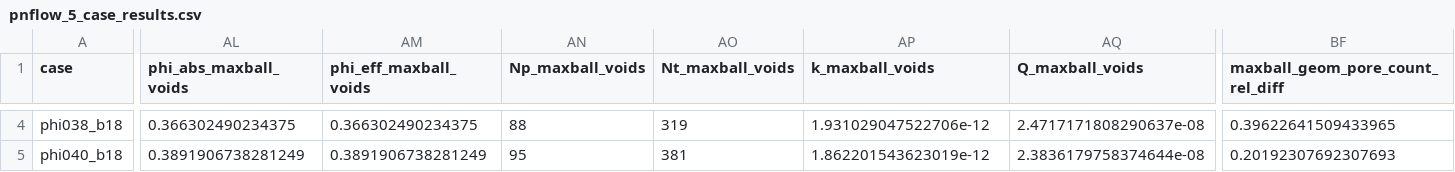
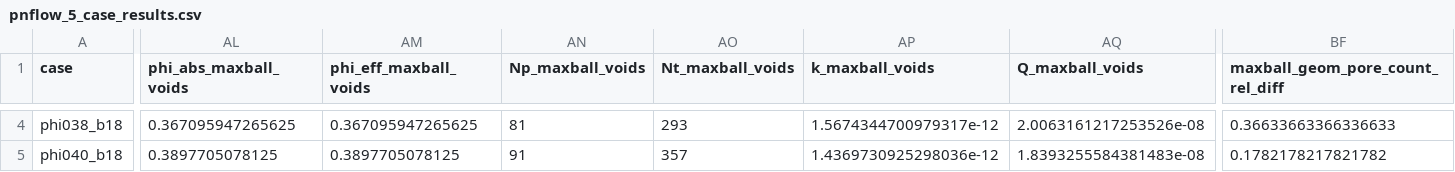
Before and after one commit to geomech-project/voids, a CSV file: docs/assets/verification/pnflow_5_case_results.csv, drawn as a sheet; only a part is shown, gaps mark what is left out; the diff covers the shown part only; the diff names each change by its address in the sheet, - before the commit and + after, or states it on an @@ line.

Commit message:
Enhance voxel region processing with new growth and reassignment methods
- Added functions for neighbor inspection with growth priority and radius support normalization.
- Implemented support counting for neighboring labels during voxel reassignment.
- Introduced methods for retreating mixed boundary voxels and stamping retained ball centers.
- Updated `grow_root_regions_by_radius` to utilize new radius support modes.
- Enhanced `assign_voxel_regions_from_hierarchy` to include new growth schedules.
- Added unit tests for new functionalities, ensuring correct behavior of voxel reassignment and growth processes.

```diff
--- a/docs/assets/verification/pnflow_5_case_results.csv
+++ b/docs/assets/verification/pnflow_5_case_results.csv
-AL4 (phi_abs_maxball_voids): 0.366302490234375
+AL4 (phi_abs_maxball_voids): 0.367095947265625
-AM4 (phi_eff_maxball_voids): 0.366302490234375
+AM4 (phi_eff_maxball_voids): 0.367095947265625
-AN4 (Np_maxball_voids): 88
+AN4 (Np_maxball_voids): 81
-AO4 (Nt_maxball_voids): 319
+AO4 (Nt_maxball_voids): 293
-AP4 (k_maxball_voids): 1.931029047522706e-12
+AP4 (k_maxball_voids): 1.5674344700979317e-12
-AQ4 (Q_maxball_voids): 2.4717171808290637e-08
+AQ4 (Q_maxball_voids): 2.0063161217253526e-08
-BF4 (maxball_geom_pore_count_rel_diff): 0.39622641509433965
+BF4 (maxball_geom_pore_count_rel_diff): 0.36633663366336633
-AL5 (phi_abs_maxball_voids): 0.3891906738281249
+AL5 (phi_abs_maxball_voids): 0.3897705078125
-AM5 (phi_eff_maxball_voids): 0.3891906738281249
+AM5 (phi_eff_maxball_voids): 0.3897705078125
-AN5 (Np_maxball_voids): 95
+AN5 (Np_maxball_voids): 91
-AO5 (Nt_maxball_voids): 381
+AO5 (Nt_maxball_voids): 357
-AP5 (k_maxball_voids): 1.862201543623019e-12
+AP5 (k_maxball_voids): 1.4369730925298036e-12
-AQ5 (Q_maxball_voids): 2.3836179758374644e-08
+AQ5 (Q_maxball_voids): 1.8393255584381483e-08
-BF5 (maxball_geom_pore_count_rel_diff): 0.20192307692307693
+BF5 (maxball_geom_pore_count_rel_diff): 0.1782178217821782
```
Also changed, not shown: 91 edited cells elsewhere in this file, 4 other files.
